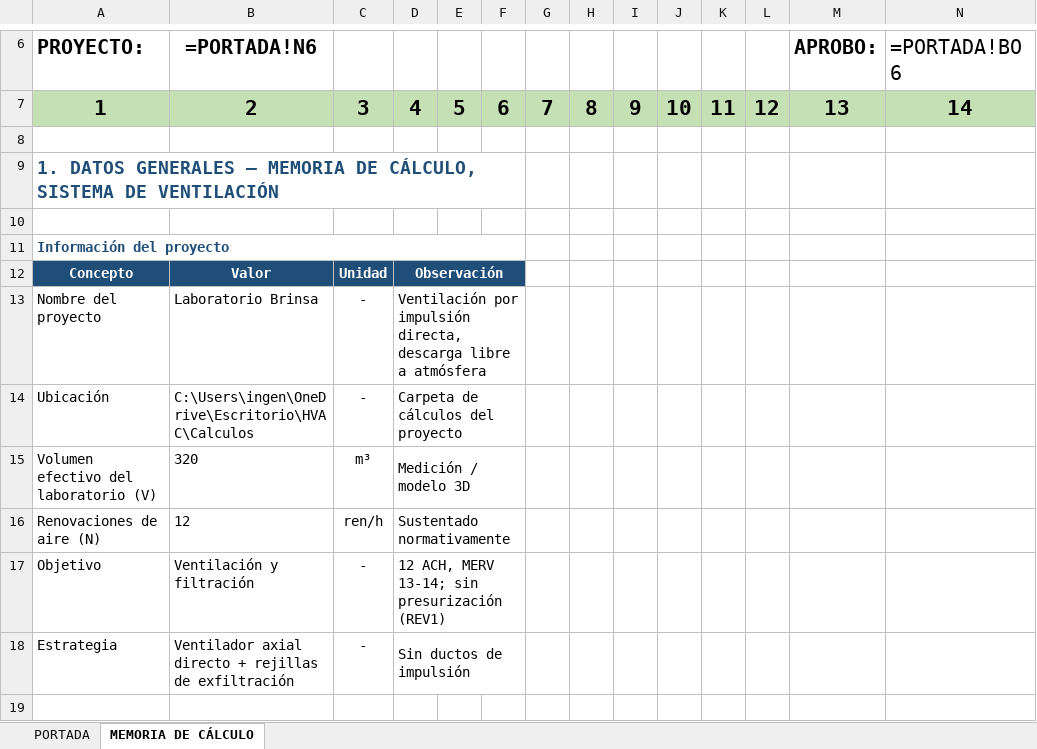
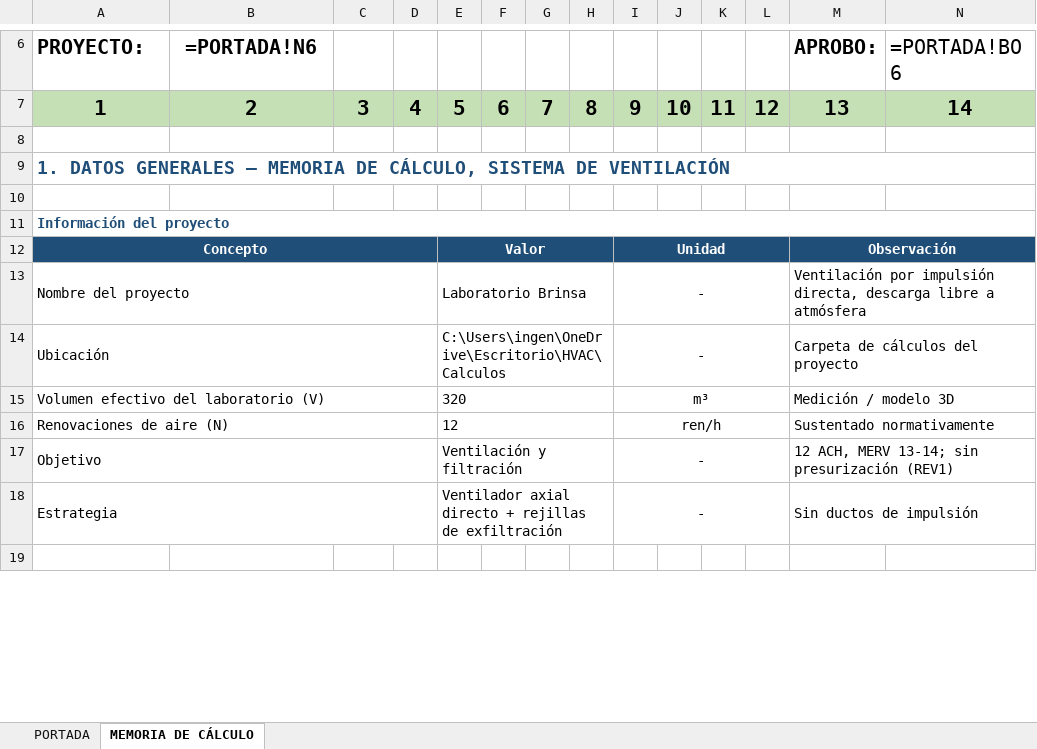
Before and after one commit to INGENDESING/BRINSA-P2437-VENTILACION-LABORATORIO, an Excel workbook: Emisiones/2.0 HV-MEMORIAS DE CALCULO/P2437-HV-CAL-001 REV1.xlsx, sheet MEMORIA DE CÁLCULO, drawn as a sheet; only a part is shown, gaps mark what is left out; values as stored, in another font and other column widths than the file's, no borders; formulas without a stored value are shown as written; charts and pictures not drawn; removed rows and columns are numbered as before the commit, all else as after; rows hold the shown columns only; the diff covers the shown part only; the diff names each change by its address in the sheet, - before the commit and + after, or states it on an @@ line.

Commit message:
mejora presentación Excel: A:O, Times New Roman, estética

```diff
--- a/Emisiones/2.0 HV-MEMORIAS DE CALCULO/P2437-HV-CAL-001 REV1.xlsx (sheet MEMORIA DE CÁLCULO)
+++ b/Emisiones/2.0 HV-MEMORIAS DE CALCULO/P2437-HV-CAL-001 REV1.xlsx (sheet MEMORIA DE CÁLCULO)
-A9:F9 merged
+A9:O9 merged
-A11:F11 merged
+A11:O11 merged
-row 12: Concepto | Valor | Unidad | Observación
-row 13: Nombre del proyecto | Laboratorio Brinsa | - | Ventilación por impulsión directa, descarga libre a atmósfera
-row 14: Ubicación | C:\Users\ingen\OneDrive\Escritorio\HVAC\Calculos | - | Carpeta de cálculos del proyecto
-row 15: Volumen efectivo del laboratorio (V) | 320 | m³ | Medición / modelo 3D
-row 16: Renovaciones de aire (N) | 12 | ren/h | Sustentado normativamente
-row 17: Objetivo | Ventilación y filtración | - | 12 ACH, MERV 13-14; sin presurización (REV1)
-row 18: Estrategia | Ventilador axial directo + rejillas de exfiltración | - | Sin ductos de impulsión
+row 12: Concepto |  |  |  | Valor |  |  |  | Unidad |  |  |  | Observación
+row 13: Nombre del proyecto |  |  |  | Laboratorio Brinsa |  |  |  | - |  |  |  | Ventilación por impulsión directa, descarga libre a atmósfera
+row 14: Ubicación |  |  |  | C:\Users\ingen\OneDrive\Escritorio\HVAC\Calculos |  |  |  | - |  |  |  | Carpeta de cálculos del proyecto
+row 15: Volumen efectivo del laboratorio (V) |  |  |  | 320 |  |  |  | m³ |  |  |  | Medición / modelo 3D
+row 16: Renovaciones de aire (N) |  |  |  | 12 |  |  |  | ren/h |  |  |  | Sustentado normativamente
+row 17: Objetivo |  |  |  | Ventilación y filtración |  |  |  | - |  |  |  | 12 ACH, MERV 13-14; sin presurización (REV1)
+row 18: Estrategia |  |  |  | Ventilador axial directo + rejillas de exfiltración |  |  |  | - |  |  |  | Sin ductos de impulsión
```
Also changed, not shown: 82 added rows, 82 removed rows, 1 edited cell and merged cells elsewhere in this sheet, Emisiones/3.0 HV-HOJAS DE DATOS/P2437-HV-DTS-001 REV1.xlsx, Emisiones/3.0 HV-HOJAS DE DATOS/P2437-HV-DTS-002 REV1.xlsx, 21 other files.
